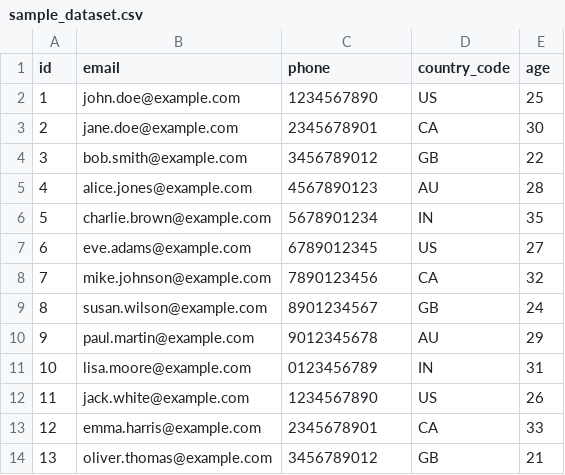
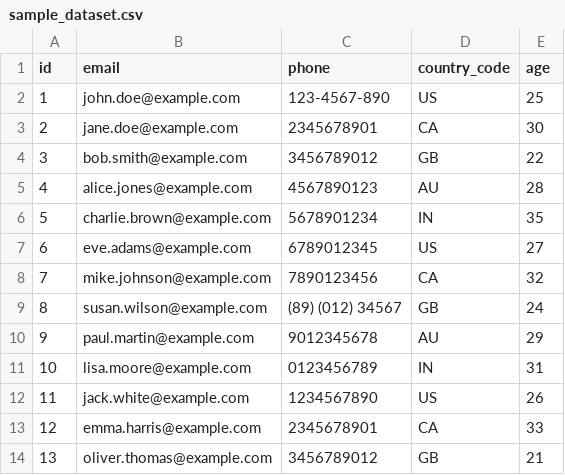
Before and after one commit to dashbikash/apache-beam-demo, a CSV file: beam-spark/src/main/resources/sample_dataset.csv, drawn as a sheet; only a part is shown.

```diff
--- a/beam-spark/src/main/resources/sample_dataset.csv
+++ b/beam-spark/src/main/resources/sample_dataset.csv
@@ -1,3 +1,3 @@
 id,email,phone,country_code,age
-1,john.doe@example.com,1234567890,US,25
+1,john.doe@example.com,123-4567-890,US,25
 2,jane.doe@example.com,2345678901,CA,30
@@ -8,3 +8,3 @@ id,email,phone,country_code,age
 7,mike.johnson@example.com,7890123456,CA,32
-8,susan.wilson@example.com,8901234567,GB,24
+8,susan.wilson@example.com,(89) (012) 34567,GB,24
 9,paul.martin@example.com,9012345678,AU,29
```
Also changed, not shown: 5 other files.
